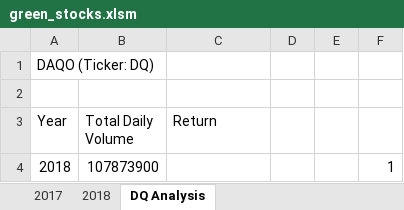
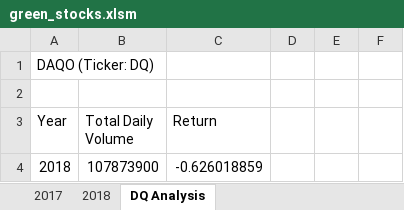
Before and after one commit to JordanWhite21/stocks_analysis, an Excel workbook: green_stocks.xlsm, sheet DQ Analysis, drawn as a sheet; values as stored, in another font and other column widths than the file's, no borders; the diff names each change by its address in the sheet, - before the commit and + after, or states it on an @@ line.

Commit message:
file update 1

```diff
--- a/green_stocks.xlsm (sheet DQ Analysis)
+++ b/green_stocks.xlsm (sheet DQ Analysis)
-C4 (Return): (empty)
+C4 (Return): -0.626018859
-F4: 1
+F4: (empty)
```
